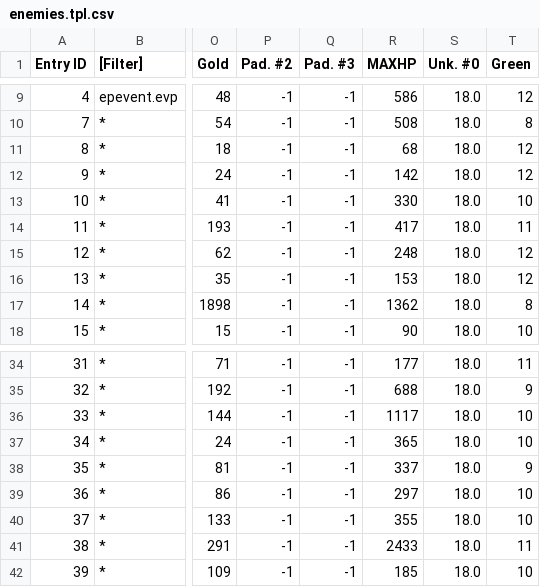
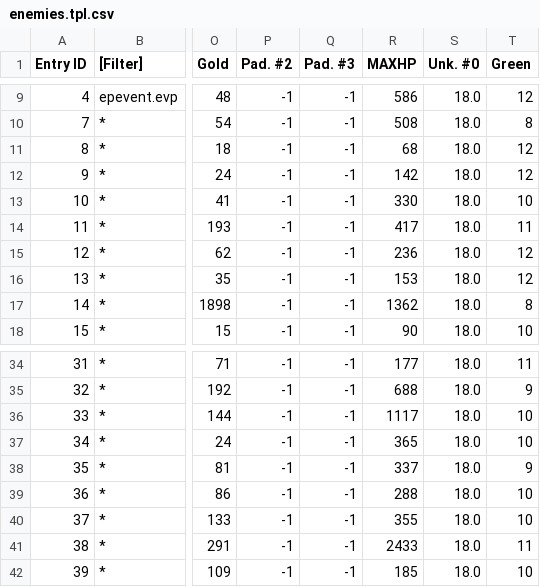
Before and after one commit to Taikocuya/SOALE, a CSV file: share/enemies.tpl.csv, drawn as a sheet; only a part is shown, gaps mark what is left out; the diff names each change by its address in the sheet, - before the commit and + after, or states it on an @@ line.

Commit message:
Reduced MAXHP of Varkris and Pinalisk

```diff
--- a/share/enemies.tpl.csv
+++ b/share/enemies.tpl.csv
-R15 (MAXHP): 248
+R15 (MAXHP): 236
-R39 (MAXHP): 297
+R39 (MAXHP): 288
```
Also changed, not shown: 15 other files.
